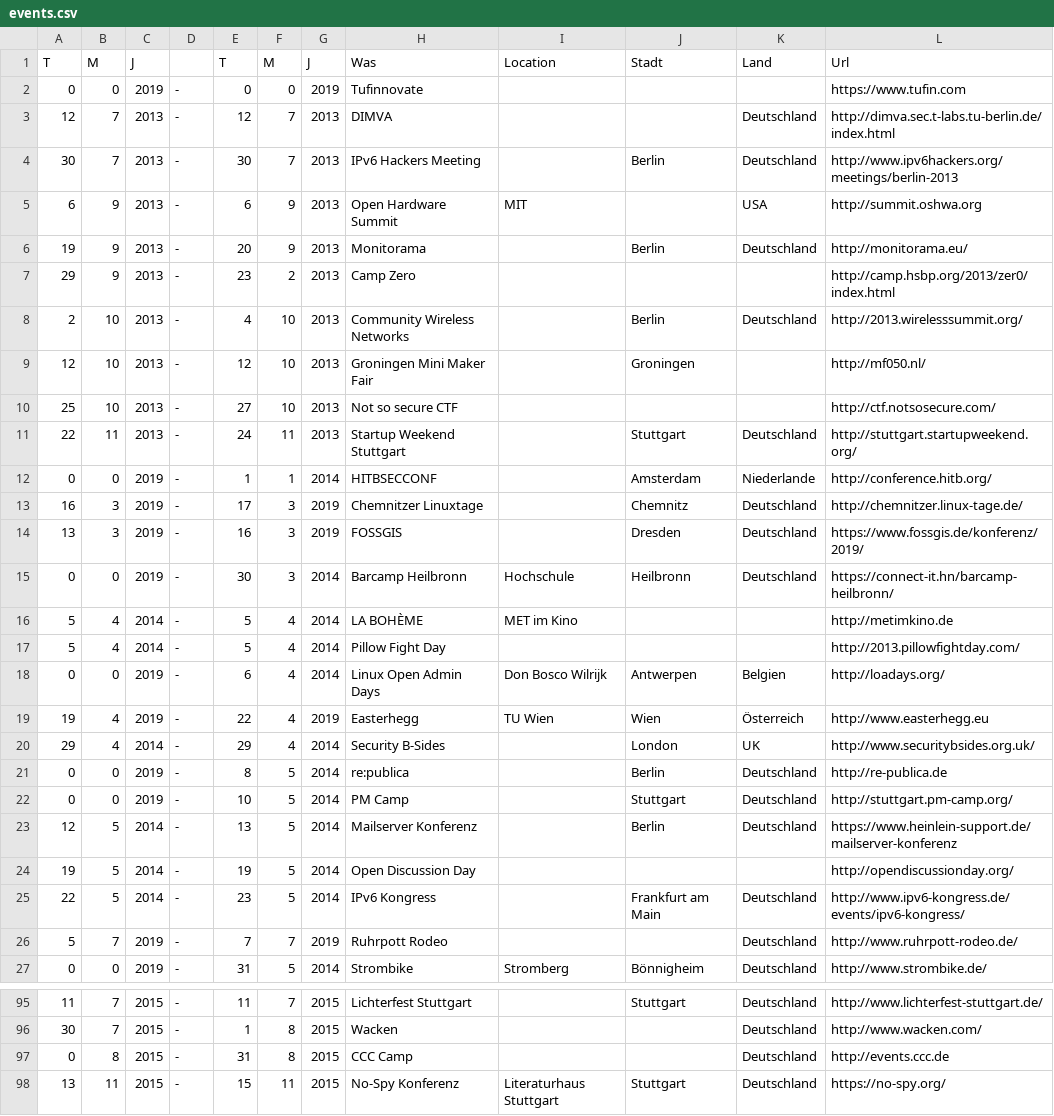
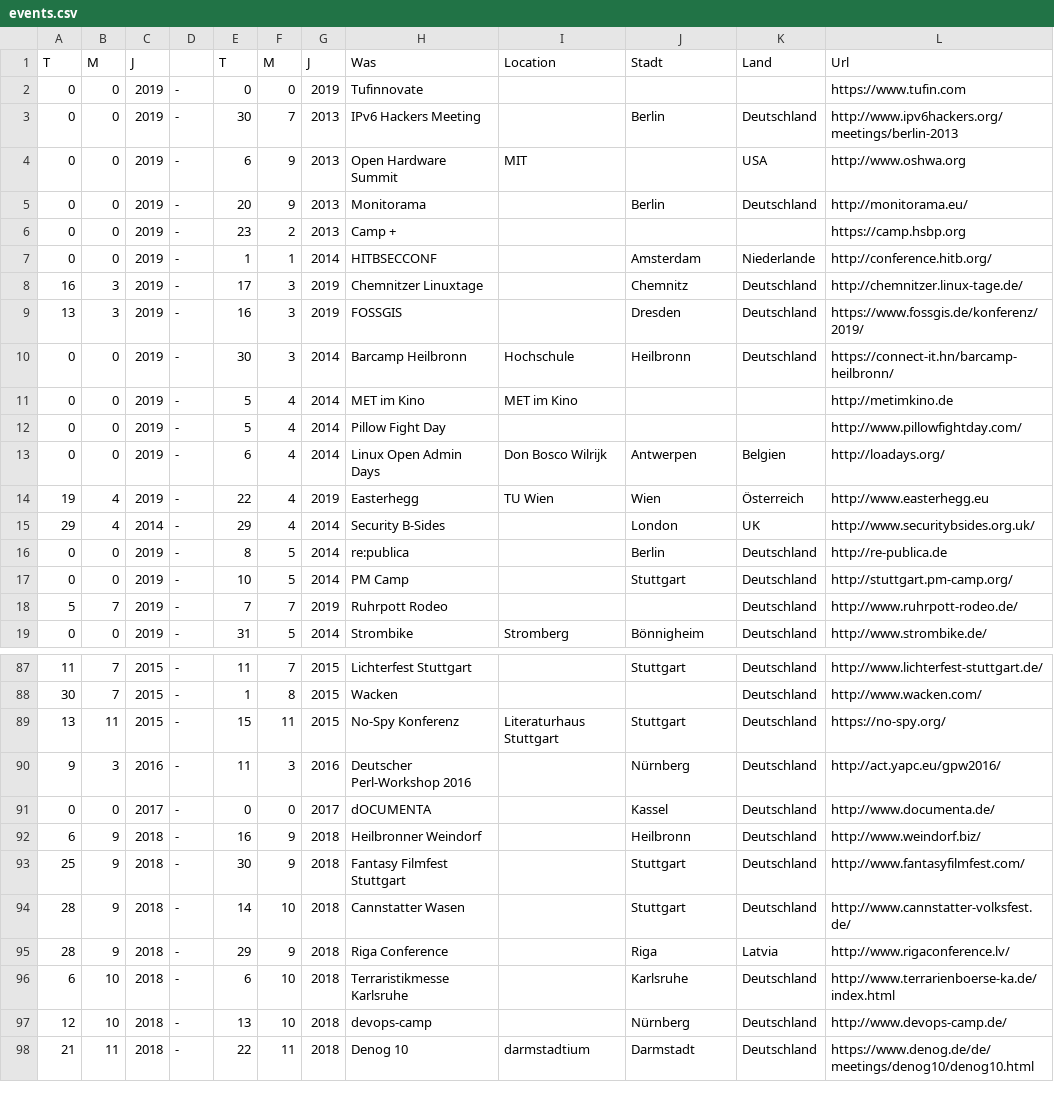
Before and after one commit to TabTwo/eventdb-source, a CSV file: data/events.csv, drawn as a sheet; only a part is shown, gaps mark what is left out; the shorter side is filled out with more unchanged rows.

Commit message:
Update events.csv

```diff
--- a/data/events.csv
+++ b/data/events.csv
@@ -2,11 +2,6 @@ T,M,J, ,T,M,J,Was,Location,Stadt,Land,Url
 0,0,2019,-,0,0,2019,Tufinnovate, , , ,https://www.tufin.com
-12,7,2013,-,12,7,2013,DIMVA, , ,Deutschland,http://dimva.sec.t-labs.tu-berlin.de/index.html
-30,7,2013,-,30,7,2013,IPv6 Hackers Meeting, ,Berlin,Deutschland,http://www.ipv6hackers.org/meetings/berlin-2013
-6,9,2013,-,6,9,2013,Open Hardware Summit,MIT, ,USA,http://summit.oshwa.org
-19,9,2013,-,20,9,2013,Monitorama, ,Berlin,Deutschland,http://monitorama.eu/
-29,9,2013,-,23,2,2013,Camp Zero, , , ,http://camp.hsbp.org/2013/zer0/index.html
-2,10,2013,-,4,10,2013,Community Wireless Networks, ,Berlin,Deutschland,http://2013.wirelesssummit.org/
-12,10,2013,-,12,10,2013,Groningen Mini Maker Fair, ,Groningen, ,http://mf050.nl/
-25,10,2013,-,27,10,2013,Not so secure CTF, , , ,http://ctf.notsosecure.com/
-22,11,2013,-,24,11,2013,Startup Weekend Stuttgart, ,Stuttgart,Deutschland,http://stuttgart.startupweekend.org/
+0,0,2019,-,30,7,2013,IPv6 Hackers Meeting, ,Berlin,Deutschland,http://www.ipv6hackers.org/meetings/berlin-2013
+0,0,2019,-,6,9,2013,Open Hardware Summit,MIT, ,USA,http://www.oshwa.org
+0,0,2019,-,20,9,2013,Monitorama, ,Berlin,Deutschland,http://monitorama.eu/
+0,0,2019,-,23,2,2013,Camp +, , , ,https://camp.hsbp.org
 0,0,2019,-,1,1,2014,HITBSECCONF, ,Amsterdam,Niederlande,http://conference.hitb.org/
@@ -15,4 +10,4 @@ T,M,J, ,T,M,J,Was,Location,Stadt,Land,Url
 0,0,2019,-,30,3,2014,Barcamp Heilbronn,Hochschule,Heilbronn,Deutschland,https://connect-it.hn/barcamp-heilbronn/
-5,4,2014,-,5,4,2014,LA BOHÈME,MET im Kino, , ,http://metimkino.de
-5,4,2014,-,5,4,2014,Pillow Fight Day, , , ,http://2013.pillowfightday.com/
+0,0,2019,-,5,4,2014,MET im Kino,MET im Kino, , ,http://metimkino.de
+0,0,2019,-,5,4,2014,Pillow Fight Day, , , ,http://www.pillowfightday.com/
 0,0,2019,-,6,4,2014,Linux Open Admin Days,Don Bosco Wilrijk,Antwerpen,Belgien,http://loadays.org/
@@ -22,5 +17,2 @@ T,M,J, ,T,M,J,Was,Location,Stadt,Land,Url
 0,0,2019,-,10,5,2014,PM Camp, ,Stuttgart,Deutschland,http://stuttgart.pm-camp.org/
-12,5,2014,-,13,5,2014,Mailserver Konferenz, ,Berlin,Deutschland,https://www.heinlein-support.de/mailserver-konferenz
-19,5,2014,-,19,5,2014,Open Discussion Day, , , ,http://opendiscussionday.org/
-22,5,2014,-,23,5,2014,IPv6 Kongress, ,Frankfurt am Main,Deutschland,http://www.ipv6-kongress.de/events/ipv6-kongress/
 5,7,2019,-,7,7,2019,Ruhrpott Rodeo, , ,Deutschland,http://www.ruhrpott-rodeo.de/
@@ -96,3 +88,2 @@ T,M,J, ,T,M,J,Was,Location,Stadt,Land,Url
 30,7,2015,-,1,8,2015,Wacken, , ,Deutschland,http://www.wacken.com/
-0,8,2015,-,31,8,2015,CCC Camp, , ,Deutschland,http://events.ccc.de
 13,11,2015,-,15,11,2015,No-Spy Konferenz,Literaturhaus Stuttgart,Stuttgart,Deutschland,https://no-spy.org/
```
